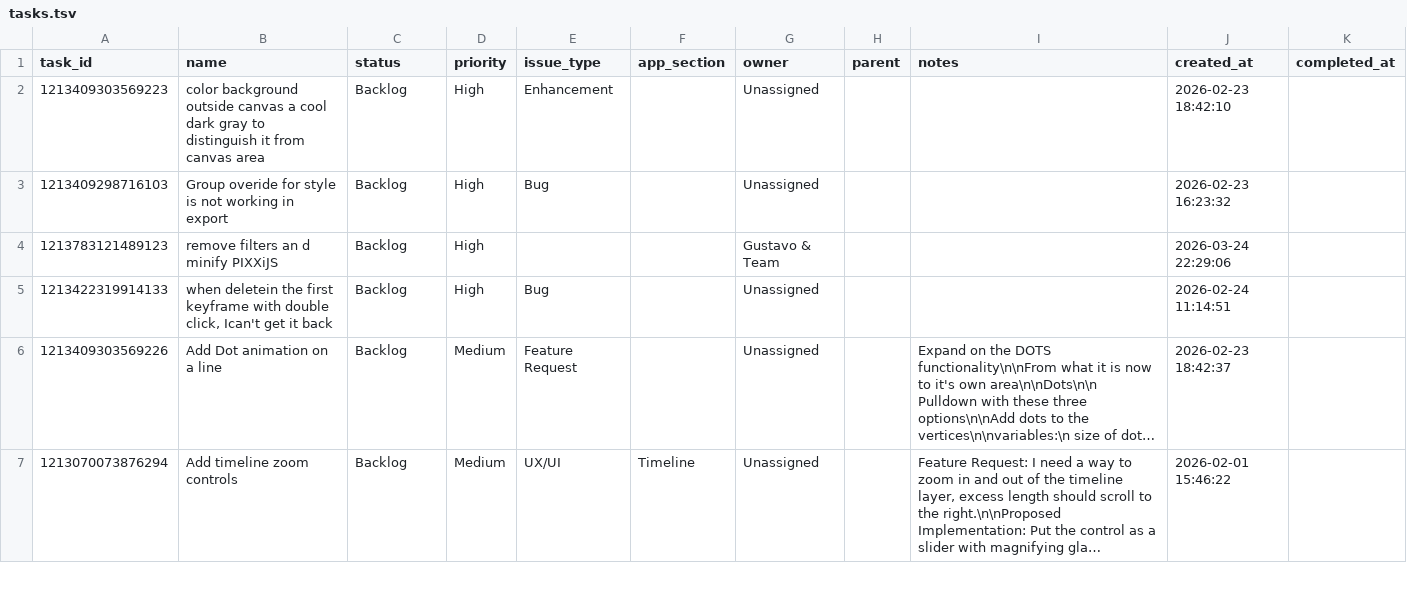
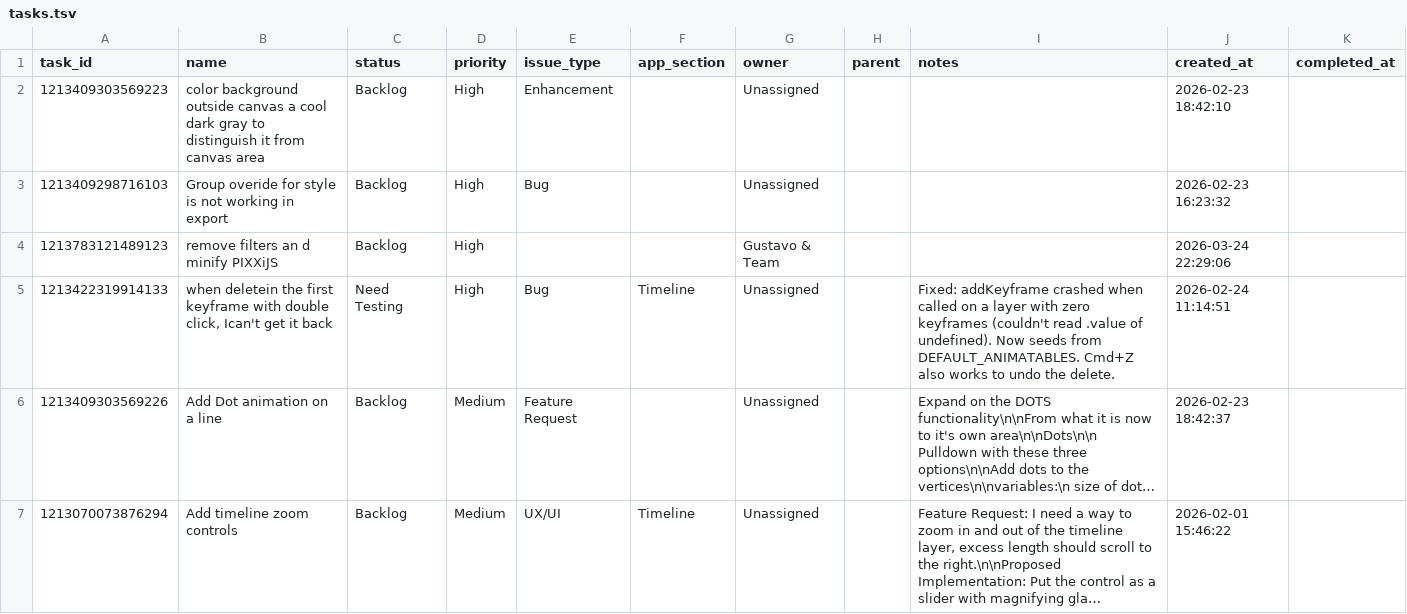
Before and after one commit to ianbrewer/geometry-sequencer-v2, a TSV file: tasks.tsv, drawn as a sheet; only a part is shown; long unchanged cells end in …; the diff names each change by its address in the sheet, - before the commit and + after, or states it on an @@ line.

```diff
--- a/tasks.tsv
+++ b/tasks.tsv
-C5 (status): Backlog
+C5 (status): Need Testing
-F5 (app_section): (empty)
+F5 (app_section): Timeline
-I5 (notes): (empty)
+I5 (notes): Fixed: addKeyframe crashed when called on a layer with zero keyframes (couldn't read .value of undefined). Now seeds from DEFAULT_ANIMATABLES. Cmd+Z also works to undo the delete.
```
Also changed, not shown: 1 other file.
